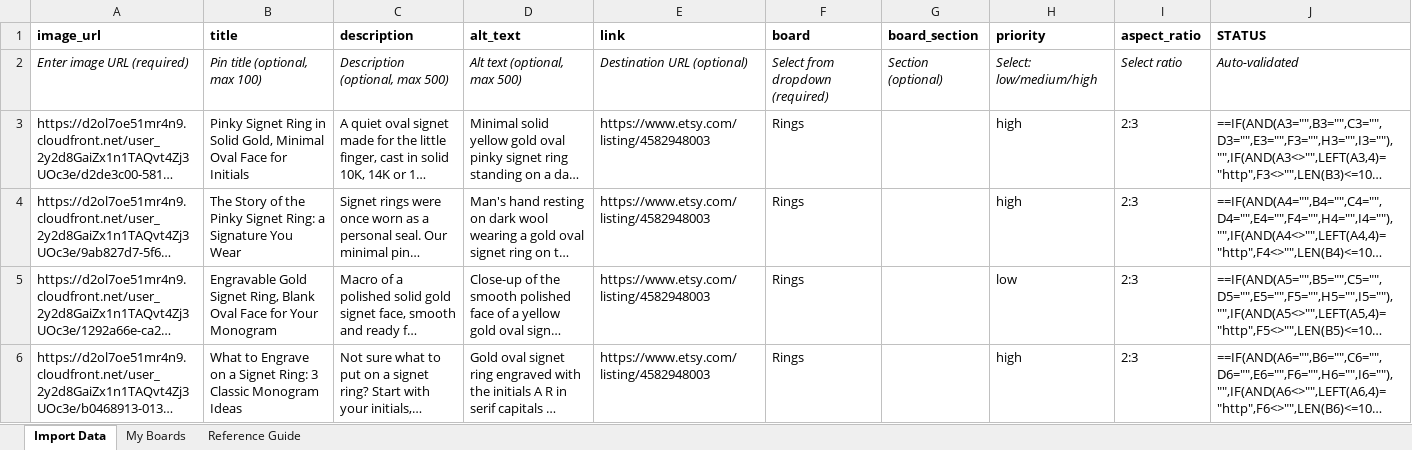
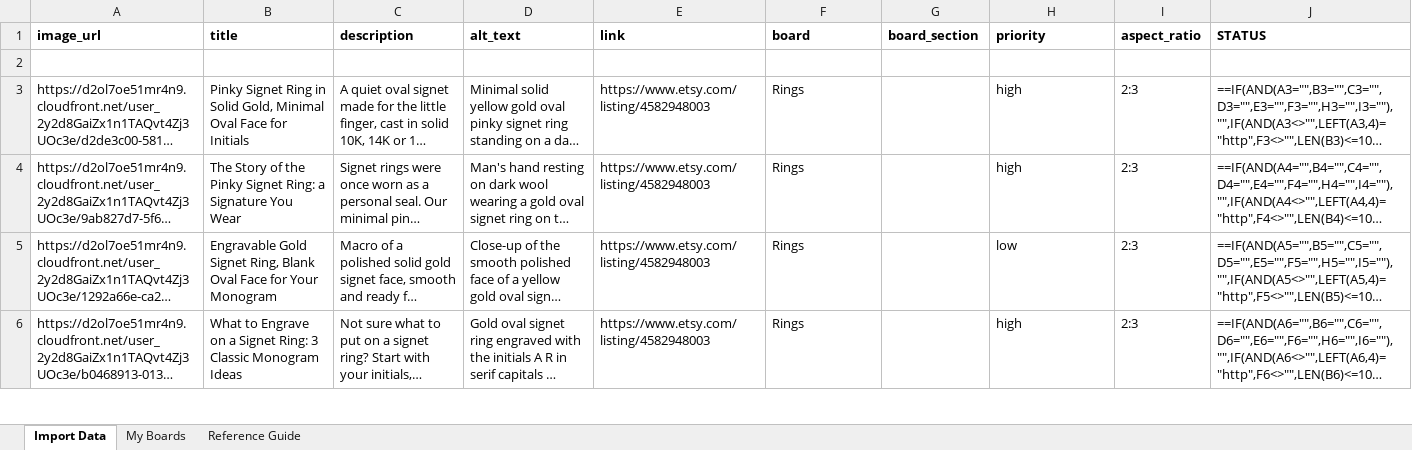
Before and after one commit to HusamAri/JadeGoldNYC, an Excel workbook: docs/artifact-studio/pinterest/artifact-studio-pinterest-60.xlsx, sheet Import Data, drawn as a sheet; only a part is shown; long unchanged cells end in …; values as stored, in another font and other column widths than the file's, no borders; formulas without a stored value are shown as written; the diff names each change by its address in the sheet, - before the commit and + after, or states it on an @@ line.

```diff
--- a/docs/artifact-studio/pinterest/artifact-studio-pinterest-60.xlsx (sheet Import Data)
+++ b/docs/artifact-studio/pinterest/artifact-studio-pinterest-60.xlsx (sheet Import Data)
-row 2: Enter image URL (required) | Pin title (optional, max 100) | Description (optional, max 500) | Alt text (optional, max 500) | Destination URL (optional) | Select from dropdown (required) | Section (optional) | Select: low/medium/high | Select ratio | Auto-validated
+row 2: (empty)
```
Also changed, not shown: 2 other files.
